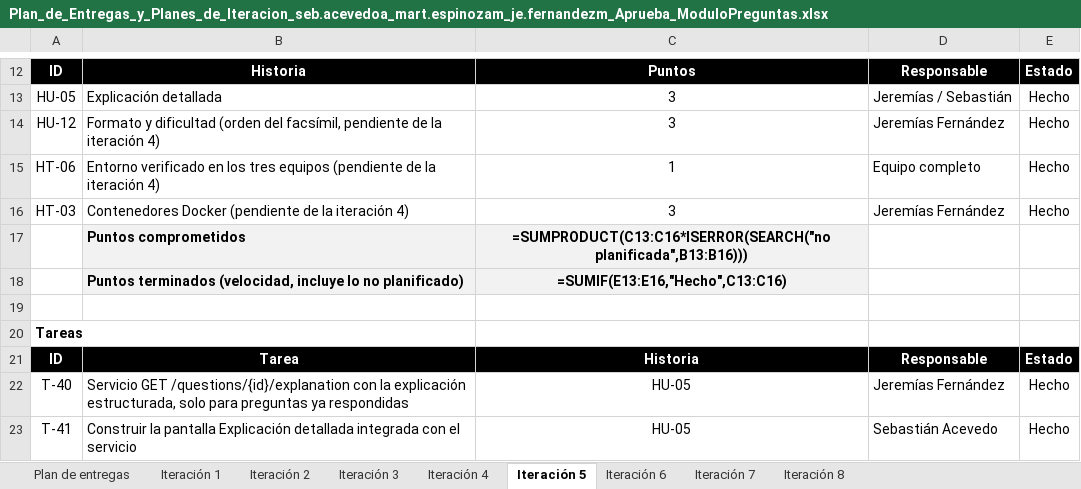
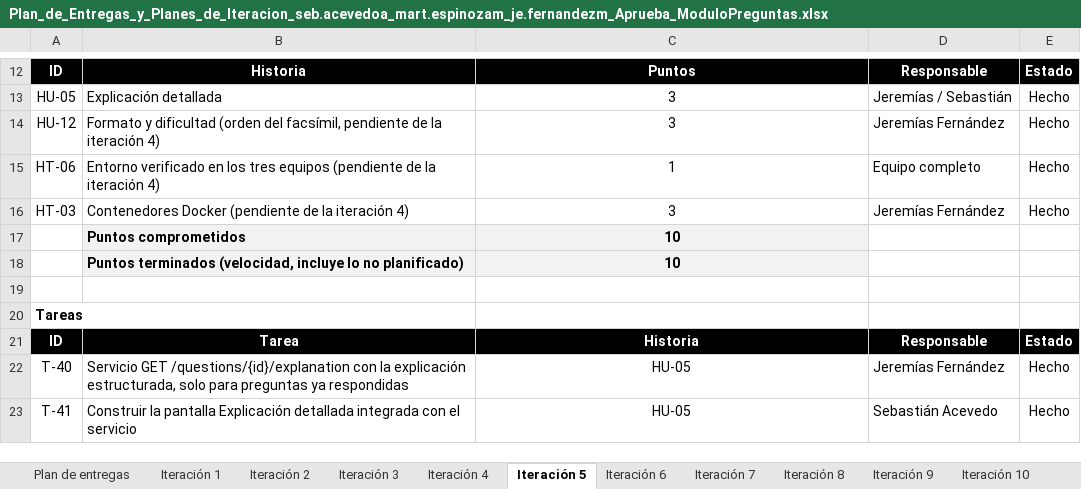
Before and after one commit to Jere4k1080/G9_seb.acevedoa_mart.espinozam_je.fernandezm, an Excel workbook: Fase 2/Evidencias Proyecto/Evidencias de documentación/Plan_de_Entregas_y_Planes_de_Iteracion_seb.acevedoa_mart.espinozam_je.fernandezm_Aprueba_ModuloPreguntas.xlsx, sheet Iteración 5, drawn as a sheet; only a part is shown, gaps mark what is left out; values as stored, in another font and other column widths than the file's, no borders; formulas without a stored value are shown as written; charts and pictures not drawn; the diff names each change by its address in the sheet, - before the commit and + after, or states it on an @@ line.

```diff
--- a/Fase 2/Evidencias Proyecto/Evidencias de documentación/Plan_de_Entregas_y_Planes_de_Iteracion_seb.acevedoa_mart.espinozam_je.fernandezm_Aprueba_ModuloPreguntas.xlsx (sheet Iteración 5)
+++ b/Fase 2/Evidencias Proyecto/Evidencias de documentación/Plan_de_Entregas_y_Planes_de_Iteracion_seb.acevedoa_mart.espinozam_je.fernandezm_Aprueba_ModuloPreguntas.xlsx (sheet Iteración 5)
+sheet tab: Iteración 9
+sheet tab: Iteración 10
-C17: =SUMPRODUCT(C13:C16*ISERROR(SEARCH("no planificada",B13:B16)))
+C17: 10
-C18: =SUMIF(E13:E16,"Hecho",C13:C16)
+C18: 10
```
Also changed, not shown: sheet Plan de entregas, sheet Iteración 1, sheet Iteración 2, sheet Iteración 8, sheet Iteración 6, sheet Iteración 7, 2 more sheets, charts or pictures, Fase 2/Evidencias Proyecto/Evidencias de documentación/Carta_Gantt_seb.acevedoa_mart.espinozam_je.fernandezm_Aprueba_ModuloPreguntas.xlsx, Fase 2/Evidencias Proyecto/Evidencias de documentación/EDT_WBS_seb.acevedoa_mart.espinozam_je.fernandezm_Aprueba_ModuloPreguntas.xlsx, 14 other files.
